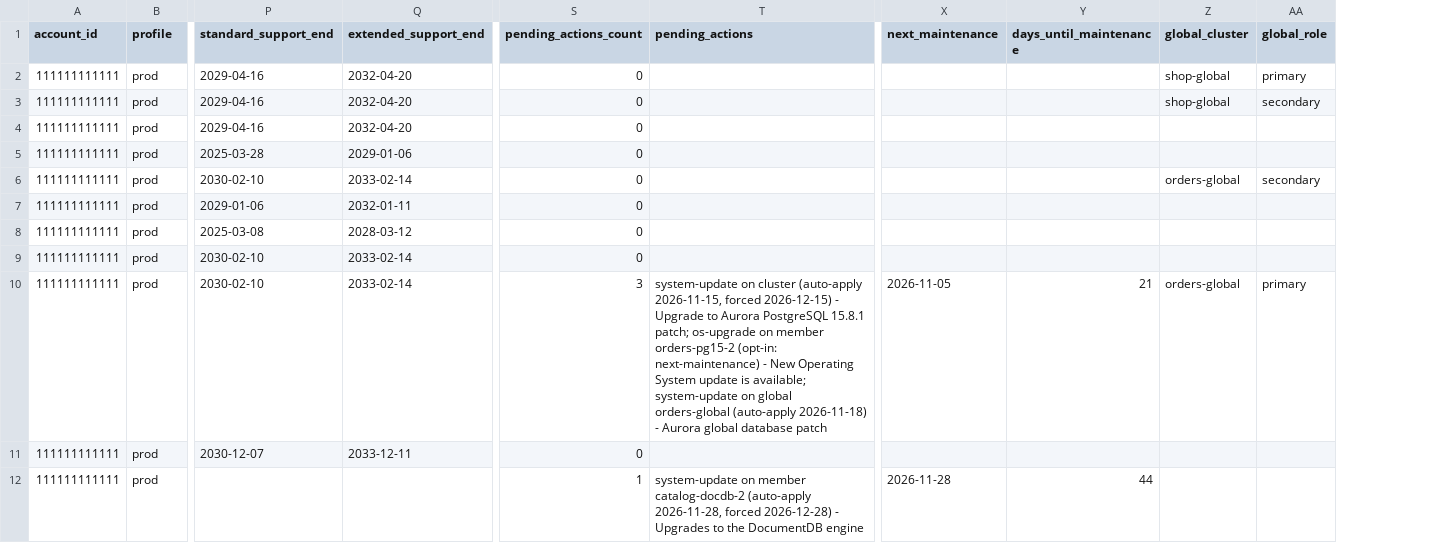
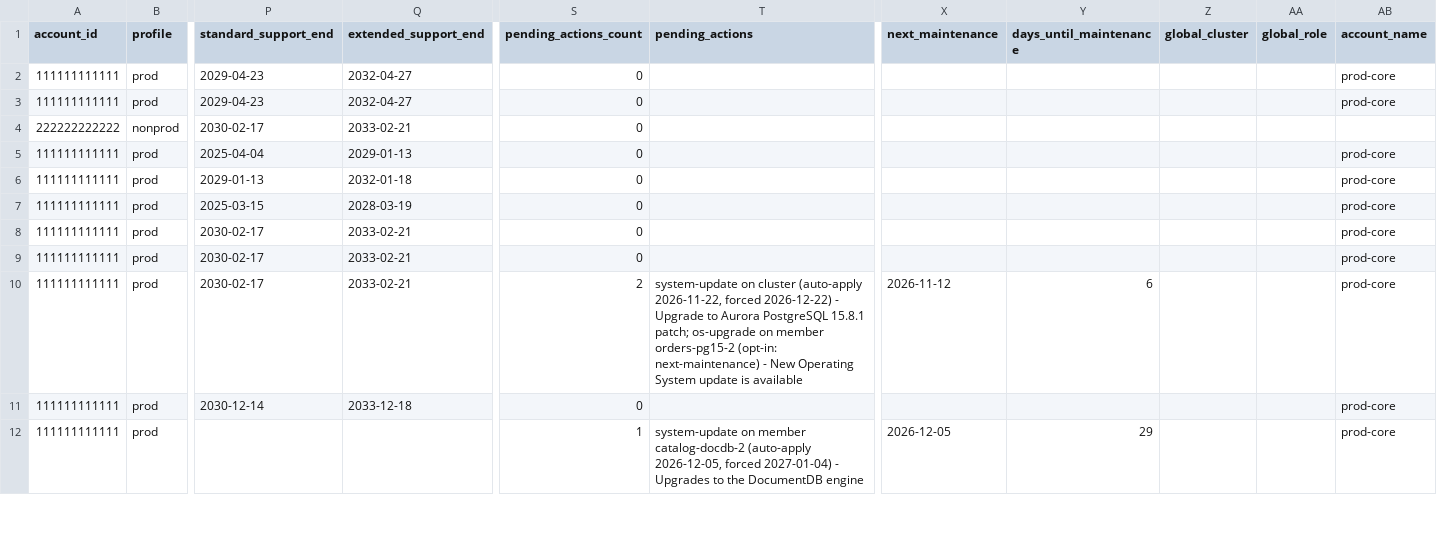
Before and after one commit to manideepgrandhi/rds-patch-compliance, a CSV file: samples/sample_report.csv, drawn as a sheet; only a part is shown, gaps mark what is left out; removed rows and columns are numbered as before the commit, all else as after; rows hold the shown columns only; the diff covers the shown part only; the diff names each change by its address in the sheet, - before the commit and + after, or states it on an @@ line.

Commit message:
v1.5.0: engine compliance table, clickable cards with Flag filter and pop-ups, collapsible engine sections, CSV column picker, account names (config > IAM alias > number)

```diff
--- a/samples/sample_report.csv
+++ b/samples/sample_report.csv
+column AB (account_name), rows 2-3: prod-core | prod-core; rows 5-8: all prod-core; rows 10-12: all prod-core
-P2 (standard_support_end): 2029-04-16
+P2 (standard_support_end): 2029-04-23
-Q2 (extended_support_end): 2032-04-20
+Q2 (extended_support_end): 2032-04-27
-Z2 (global_cluster): shop-global
+Z2 (global_cluster): (empty)
-AA2 (global_role): primary
+AA2 (global_role): (empty)
-row 3: 111111111111 | prod | 2029-04-16 | 2032-04-20 | 0 |  |  |  | shop-global | secondary
-P3 (standard_support_end): 2029-04-16
+P3 (standard_support_end): 2029-04-23
-Q3 (extended_support_end): 2032-04-20
+Q3 (extended_support_end): 2032-04-27
+row 4: 222222222222 | nonprod | 2030-02-17 | 2033-02-21 | 0
-P5 (standard_support_end): 2025-03-28
+P5 (standard_support_end): 2025-04-04
-Q5 (extended_support_end): 2029-01-06
+Q5 (extended_support_end): 2029-01-13
-row 6: 111111111111 | prod | 2030-02-10 | 2033-02-14 | 0 |  |  |  | orders-global | secondary
-P6 (standard_support_end): 2029-01-06
+P6 (standard_support_end): 2029-01-13
-Q6 (extended_support_end): 2032-01-11
+Q6 (extended_support_end): 2032-01-18
-P7 (standard_support_end): 2025-03-08
+P7 (standard_support_end): 2025-03-15
-Q7 (extended_support_end): 2028-03-12
+Q7 (extended_support_end): 2028-03-19
-P8 (standard_support_end): 2030-02-10
+P8 (standard_support_end): 2030-02-17
-Q8 (extended_support_end): 2033-02-14
+Q8 (extended_support_end): 2033-02-21
+row 9: 111111111111 | prod | 2030-02-17 | 2033-02-21 | 0 |  |  |  |  |  | prod-core
-P10 (standard_support_end): 2030-02-10
+P10 (standard_support_end): 2030-02-17
-Q10 (extended_support_end): 2033-02-14
+Q10 (extended_support_end): 2033-02-21
-S10 (pending_actions_count): 3
+S10 (pending_actions_count): 2
-T10 (pending_actions): …cluster (auto-apply 2026-11-15, forced 2026-12-15) - Upgrade to Aurora PostgreSQL 15.8.1 patch; os-upgrade on member orders-pg15-2 (opt-in: next-maintenance) - New Operating System update is available; system-update on global orders-global (auto-apply 2026-11-18) - Aurora global database patch
+T10 (pending_actions): …cluster (auto-apply 2026-11-22, forced 2026-12-22) - Upgrade to Aurora PostgreSQL 15.8.1 patch; os-upgrade on member orders-pg15-2 (opt-in: next-maintenance) - New Operating System update is available
-X10 (next_maintenance): 2026-11-05
+X10 (next_maintenance): 2026-11-12
-Y10 (days_until_maintenance): 21
+Y10 (days_until_maintenance): 6
-Z10 (global_cluster): orders-global
+Z10 (global_cluster): (empty)
-AA10 (global_role): primary
+AA10 (global_role): (empty)
-P11 (standard_support_end): 2030-12-07
+P11 (standard_support_end): 2030-12-14
-Q11 (extended_support_end): 2033-12-11
+Q11 (extended_support_end): 2033-12-18
-T12 (pending_actions): …catalog-docdb-2 (auto-apply 2026-11-28, forced 2026-12-28) - Upgrades…
+T12 (pending_actions): …catalog-docdb-2 (auto-apply 2026-12-05, forced 2027-01-04) - Upgrades…
-X12 (next_maintenance): 2026-11-28
+X12 (next_maintenance): 2026-12-05
-Y12 (days_until_maintenance): 44
+Y12 (days_until_maintenance): 29
```
Also changed, not shown: 2 added rows and 17 edited cells elsewhere in this file, samples/sample_report_regions.csv, 19 other files.
